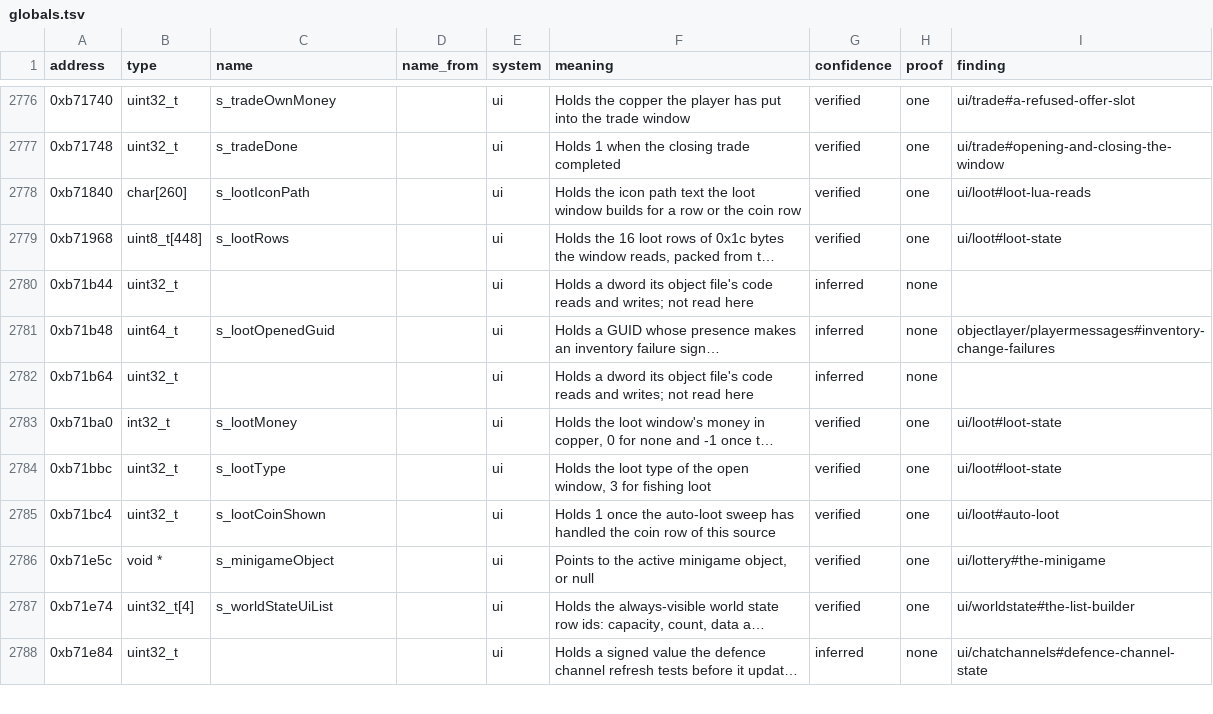
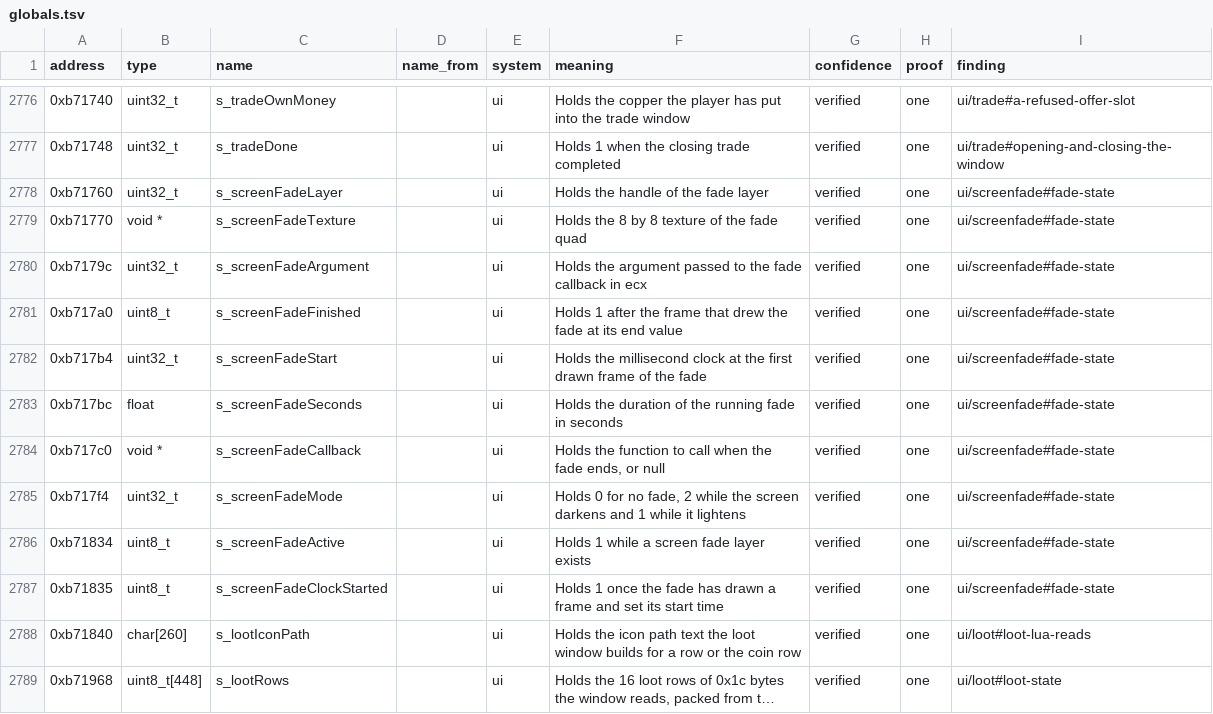
Before and after one commit to samwhosung/benilla-re, a TSV file: symbols/globals.tsv, drawn as a sheet; only a part is shown, gaps mark what is left out; the shorter side is filled out with more unchanged rows; long unchanged cells end in …; the diff names each change by its address in the sheet, - before the commit and + after, or states it on an @@ line.

```diff
--- a/symbols/globals.tsv
+++ b/symbols/globals.tsv
+row 2778: 0xb71760 | uint32_t | s_screenFadeLayer |  | ui | Holds the handle of the fade layer | verified | one | ui/screenfade#fade-state
+row 2779: 0xb71770 | void * | s_screenFadeTexture |  | ui | Holds the 8 by 8 texture of the fade quad | verified | one | ui/screenfade#fade-state
+row 2780: 0xb7179c | uint32_t | s_screenFadeArgument |  | ui | Holds the argument passed to the fade callback in ecx | verified | one | ui/screenfade#fade-state
+row 2781: 0xb717a0 | uint8_t | s_screenFadeFinished |  | ui | Holds 1 after the frame that drew the fade at its end value | verified | one | ui/screenfade#fade-state
+row 2782: 0xb717b4 | uint32_t | s_screenFadeStart |  | ui | Holds the millisecond clock at the first drawn frame of the fade | verified | one | ui/screenfade#fade-state
+row 2783: 0xb717bc | float | s_screenFadeSeconds |  | ui | Holds the duration of the running fade in seconds | verified | one | ui/screenfade#fade-state
+row 2784: 0xb717c0 | void * | s_screenFadeCallback |  | ui | Holds the function to call when the fade ends, or null | verified | one | ui/screenfade#fade-state
+row 2785: 0xb717f4 | uint32_t | s_screenFadeMode |  | ui | Holds 0 for no fade, 2 while the screen darkens and 1 while it lightens | verified | one | ui/screenfade#fade-state
+row 2786: 0xb71834 | uint8_t | s_screenFadeActive |  | ui | Holds 1 while a screen fade layer exists | verified | one | ui/screenfade#fade-state
+row 2787: 0xb71835 | uint8_t | s_screenFadeClockStarted |  | ui | Holds 1 once the fade has drawn a frame and set its start time | verified | one | ui/screenfade#fade-state
```
Also changed, not shown: 2 other files.
